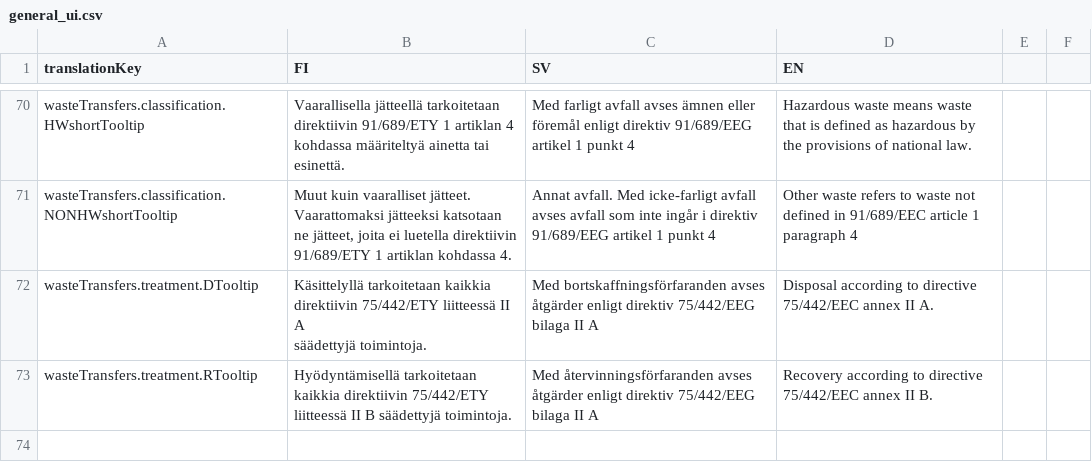
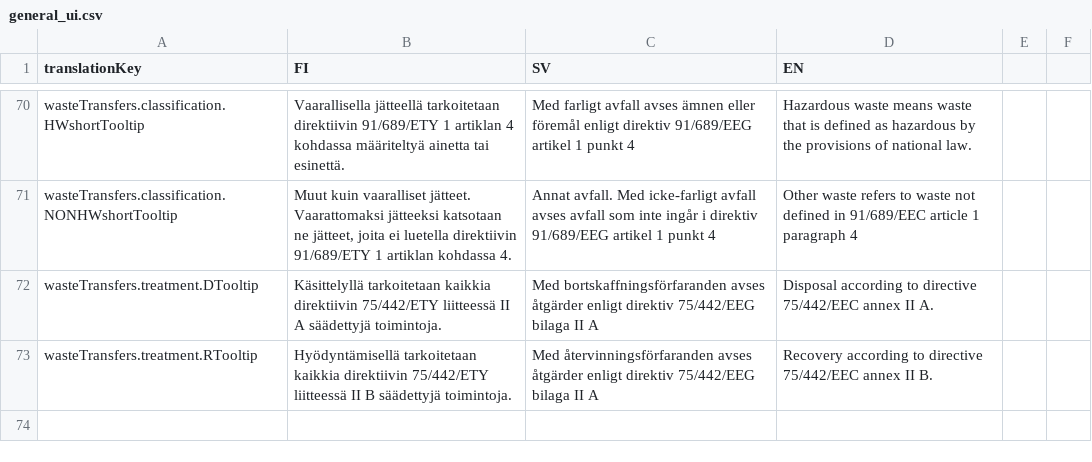
Before and after one commit to sykefi/PRTR, a CSV file: ui/translation_source/general_ui.csv, drawn as a sheet; only a part is shown, gaps mark what is left out.

Commit message:
Update general_ui.csv
Fixed typo

```diff
--- a/ui/translation_source/general_ui.csv
+++ b/ui/translation_source/general_ui.csv
@@ -71,4 +71,3 @@ wasteTransfers.classification.HWshortTooltip;Vaarallisella jätteellä tarkoitet
 wasteTransfers.classification.NONHWshortTooltip;Muut kuin vaaralliset jätteet. Vaarattomaksi jätteeksi katsotaan ne jätteet, joita ei luetella direktiivin 91/689/ETY 1 artiklan kohdassa 4.;Annat avfall. Med icke-farligt avfall avses avfall som inte ingår i direktiv 91/689/EEG artikel 1 punkt 4;Other waste refers to waste not defined in 91/689/EEC article 1 paragraph 4;;
-wasteTransfers.treatment.DTooltip;"Käsittelyllä tarkoitetaan kaikkia direktiivin 75/442/ETY liitteessä II A
-säädettyjä toimintoja.";Med bortskaffningsförfaranden avses åtgärder enligt direktiv 75/442/EEG bilaga II A;Disposal according to directive 75/442/EEC annex II A.;;
+wasteTransfers.treatment.DTooltip;Käsittelyllä tarkoitetaan kaikkia direktiivin 75/442/ETY liitteessä II A säädettyjä toimintoja.;Med bortskaffningsförfaranden avses åtgärder enligt direktiv 75/442/EEG bilaga II A;Disposal according to directive 75/442/EEC annex II A.;;
 wasteTransfers.treatment.RTooltip;Hyödyntämisellä tarkoitetaan kaikkia direktiivin 75/442/ETY liitteessä II B säädettyjä toimintoja.;Med återvinningsförfaranden avses åtgärder enligt direktiv 75/442/EEG bilaga II A;Recovery according to directive 75/442/EEC annex II B.;;
```
